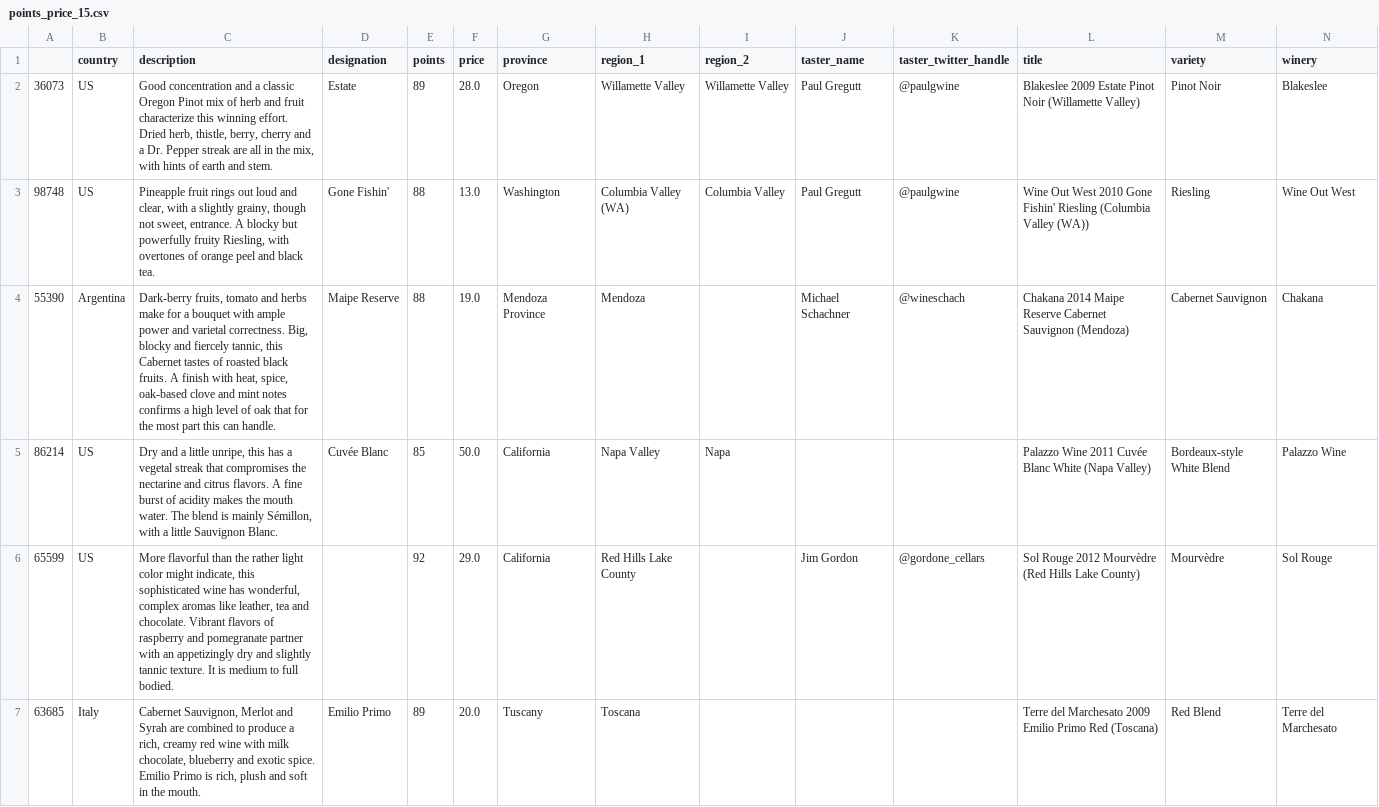
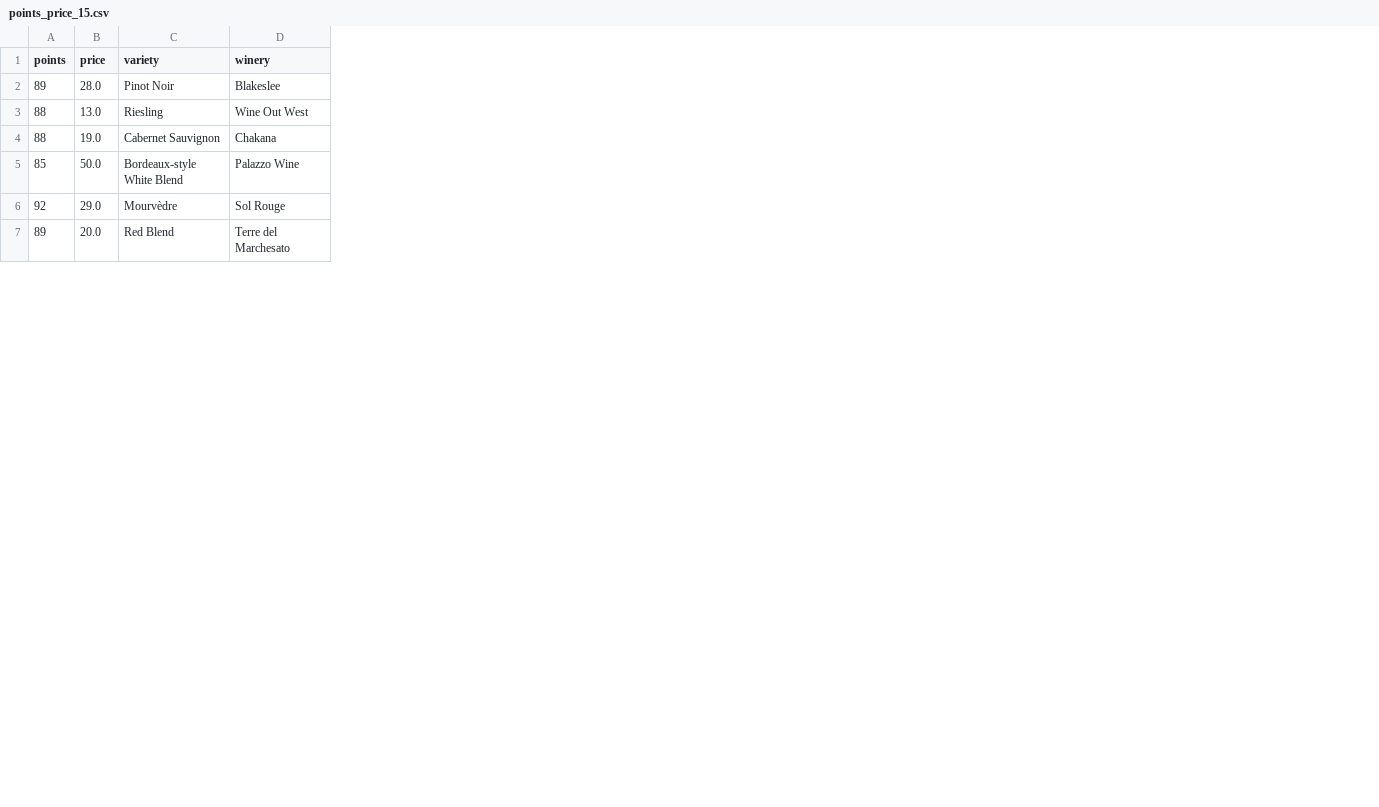
Before and after one commit to terezaif/workshops_data_exploration, a CSV file: datasets/points_price_15.csv, drawn as a sheet; only a part is shown; the diff names each change by its address in the sheet, - before the commit and + after, or states it on an @@ line.

Commit message:
changed points price wine dataset

```diff
--- a/datasets/points_price_15.csv
+++ b/datasets/points_price_15.csv
-column A, rows 2-7: 36073 | 98748 | 55390 | 86214 | 65599 | 63685
-column B (country), rows 2-7: US | US | Argentina | US | US | Italy
-column C (description), rows 2-7: Good concentration and a classic Oregon Pinot mix of herb and fruit characterize this winning effort. Dried herb, thistle, berry, cherry and a Dr. Pepper streak are all in the mix, with hints of earth and stem. | Pineapple fruit rings out loud and clear, with a slightly grainy, though not sweet, entrance. A blocky but powerfully fruity Riesling, with overtones of orange peel and black tea. | Dark-berry fruits, tomato and herbs make for a bouquet with ample power and varietal correctness. Big, blocky and fiercely tannic, this Cabernet tastes of roasted black fruits. A finish with heat, spice, oak-based clove and mint notes confirms a high level of oak that for the most part this can handle. | Dry and a little unripe, this has a vegetal streak that compromises the nectarine and citrus flavors. A fine burst of acidity makes the mouth water. The blend is mainly Sémillon, with a little Sauvignon Blanc. | More flavorful than the rather light color might indicate, this sophisticated wine has wonderful, complex aromas like leather, tea and chocolate. Vibrant flavors of raspberry and pomegranate partner with an appetizingly dry and slightly tannic texture. It is medium to full bodied. | Cabernet Sauvignon, Merlot and Syrah are combined to produce a rich, creamy red wine with milk chocolate, blueberry and exotic spice. Emilio Primo is rich, plush and soft in the mouth.
-column D (designation), rows 2-7: Estate | Gone Fishin' | Maipe Reserve | Cuvée Blanc |  | Emilio Primo
-column G (province), rows 2-7: Oregon | Washington | Mendoza Province | California | California | Tuscany
-column H (region_1), rows 2-7: Willamette Valley | Columbia Valley (WA) | Mendoza | Napa Valley | Red Hills Lake County | Toscana
-column I (region_2), rows 2-5: Willamette Valley | Columbia Valley |  | Napa
-column J (taster_name), rows 2-6: Paul Gregutt | Paul Gregutt | Michael Schachner |  | Jim Gordon
-column K (taster_twitter_handle), rows 2-6: @paulgwine | @paulgwine | @wineschach |  | @gordone_cellars
-column L (title), rows 2-7: Blakeslee 2009 Estate Pinot Noir (Willamette Valley) | Wine Out West 2010 Gone Fishin' Riesling (Columbia Valley (WA)) | Chakana 2014 Maipe Reserve Cabernet Sauvignon (Mendoza) | Palazzo Wine 2011 Cuvée Blanc White (Napa Valley) | Sol Rouge 2012 Mourvèdre (Red Hills Lake County) | Terre del Marchesato 2009 Emilio Primo Red (Toscana)
```
